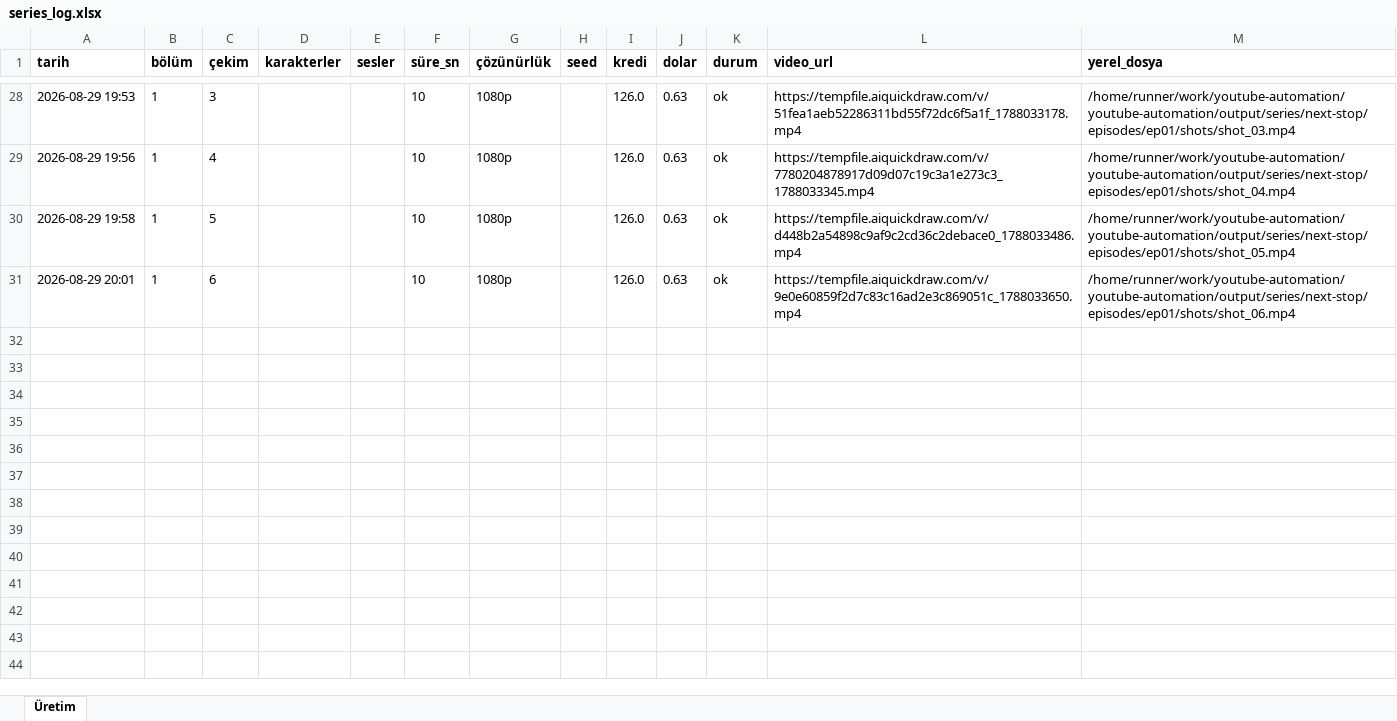
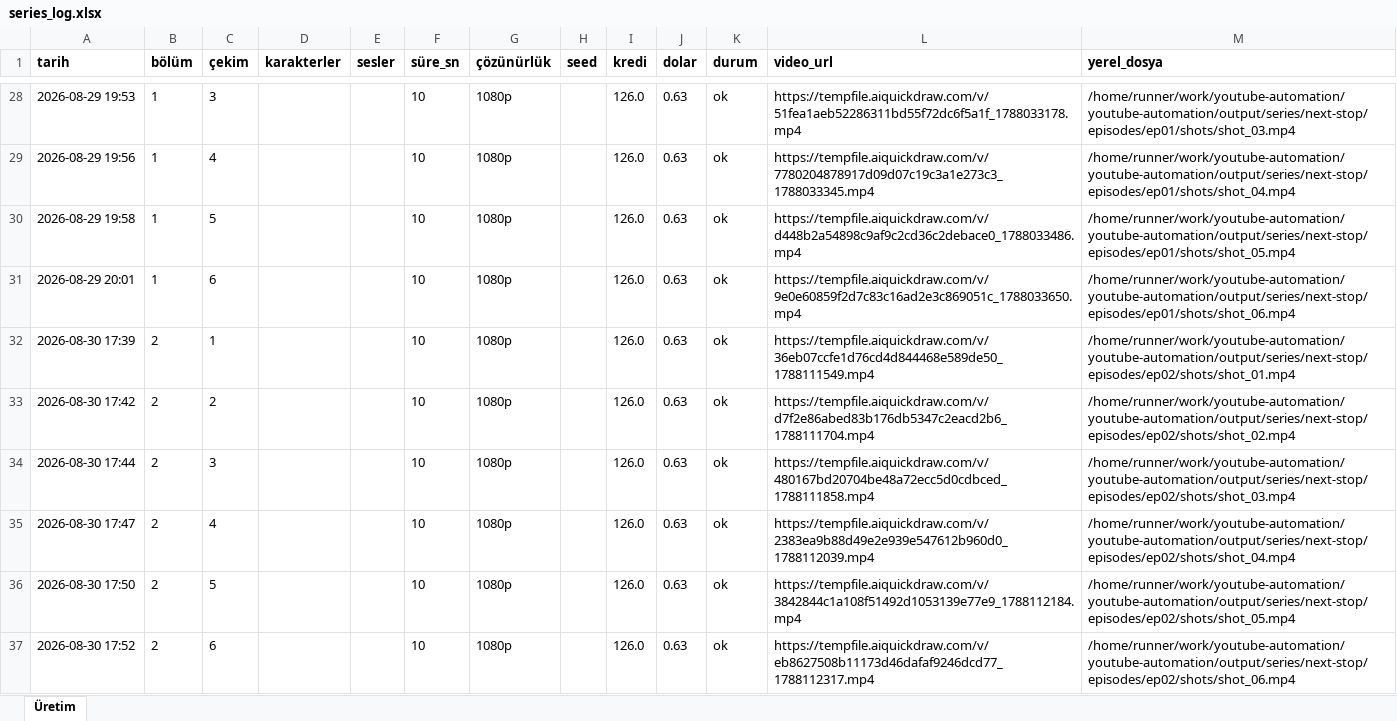
Before and after one commit to Wolkchen00/youtube-automation, an Excel workbook: aimagine/next-stop/series_log.xlsx, sheet Üretim, drawn as a sheet; only a part is shown, gaps mark what is left out; values as stored, in another font and other column widths than the file's, no borders; the diff names each change by its address in the sheet, - before the commit and + after, or states it on an @@ line.

```diff
--- a/aimagine/next-stop/series_log.xlsx (sheet Üretim)
+++ b/aimagine/next-stop/series_log.xlsx (sheet Üretim)
+row 32: 2026-08-30 17:39 | 2 | 1 |  |  | 10 | 1080p |  | 126.0 | 0.63 | ok | https://tempfile.aiquickdraw.com/v/36eb07ccfe1d76cd4d844468e589de50_1788111549.mp4 | /home/runner/work/youtube-automation/youtube-automation/output/series/next-stop/episodes/ep02/shots/shot_01.mp4
+row 33: 2026-08-30 17:42 | 2 | 2 |  |  | 10 | 1080p |  | 126.0 | 0.63 | ok | https://tempfile.aiquickdraw.com/v/d7f2e86abed83b176db5347c2eacd2b6_1788111704.mp4 | /home/runner/work/youtube-automation/youtube-automation/output/series/next-stop/episodes/ep02/shots/shot_02.mp4
+row 34: 2026-08-30 17:44 | 2 | 3 |  |  | 10 | 1080p |  | 126.0 | 0.63 | ok | https://tempfile.aiquickdraw.com/v/480167bd20704be48a72ecc5d0cdbced_1788111858.mp4 | /home/runner/work/youtube-automation/youtube-automation/output/series/next-stop/episodes/ep02/shots/shot_03.mp4
+row 35: 2026-08-30 17:47 | 2 | 4 |  |  | 10 | 1080p |  | 126.0 | 0.63 | ok | https://tempfile.aiquickdraw.com/v/2383ea9b88d49e2e939e547612b960d0_1788112039.mp4 | /home/runner/work/youtube-automation/youtube-automation/output/series/next-stop/episodes/ep02/shots/shot_04.mp4
+row 36: 2026-08-30 17:50 | 2 | 5 |  |  | 10 | 1080p |  | 126.0 | 0.63 | ok | https://tempfile.aiquickdraw.com/v/3842844c1a108f51492d1053139e77e9_1788112184.mp4 | /home/runner/work/youtube-automation/youtube-automation/output/series/next-stop/episodes/ep02/shots/shot_05.mp4
+row 37: 2026-08-30 17:52 | 2 | 6 |  |  | 10 | 1080p |  | 126.0 | 0.63 | ok | https://tempfile.aiquickdraw.com/v/eb8627508b11173d46dafaf9246dcd77_1788112317.mp4 | /home/runner/work/youtube-automation/youtube-automation/output/series/next-stop/episodes/ep02/shots/shot_06.mp4
```
Also changed, not shown: 5 other files.
